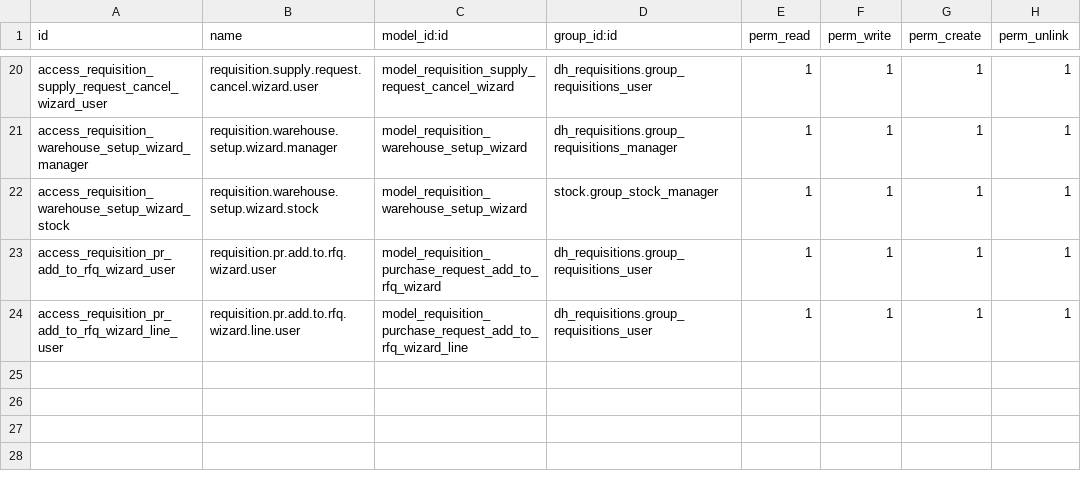
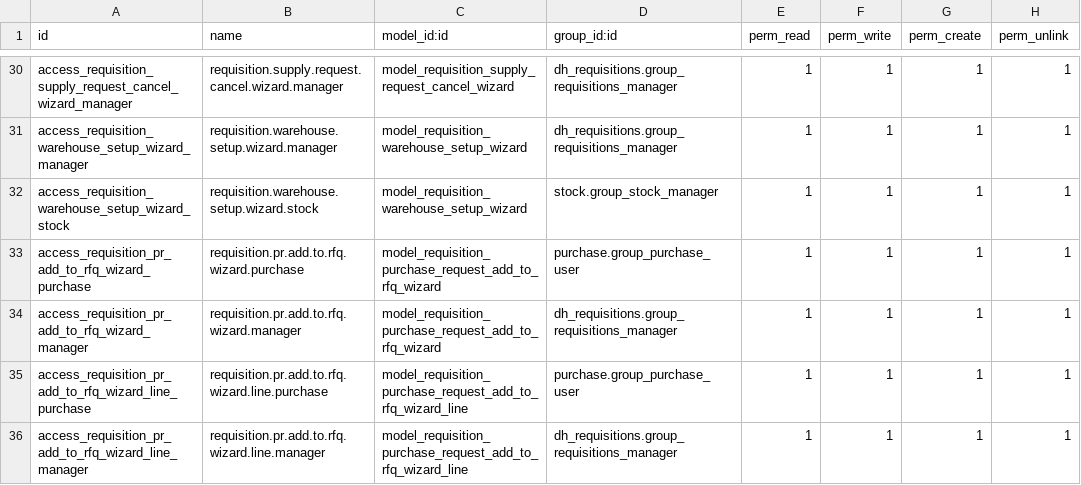
Before and after one commit to dovahir/dh_requisitions, a CSV file: security/ir.model.access.csv, drawn as a sheet; only a part is shown, gaps mark what is left out; addresses are those after the commit; the diff covers the shown part only; the diff names each change by its address in the sheet, - before the commit and + after, or states it on an @@ line.

Commit message:
[SEC] dh_requisitions: refinamiento de permisos, visibilidad y reglas de acceso

```diff
--- a/security/ir.model.access.csv
+++ b/security/ir.model.access.csv
-A30 (id): access_requisition_supply_request_cancel_wizard_user
+A30 (id): access_requisition_supply_request_cancel_wizard_manager
-B30 (name): requisition.supply.request.cancel.wizard.user
+B30 (name): requisition.supply.request.cancel.wizard.manager
-D30 (group_id:id): dh_requisitions.group_requisitions_user
+D30 (group_id:id): dh_requisitions.group_requisitions_manager
+row 33: access_requisition_pr_add_to_rfq_wizard_purchase | requisition.pr.add.to.rfq.wizard.purchase | model_requisition_purchase_request_add_to_rfq_wizard | purchase.group_purchase_user | 1 | 1 | 1 | 1
-A34 (id): access_requisition_pr_add_to_rfq_wizard_user
+A34 (id): access_requisition_pr_add_to_rfq_wizard_manager
-B34 (name): requisition.pr.add.to.rfq.wizard.user
+B34 (name): requisition.pr.add.to.rfq.wizard.manager
-D34 (group_id:id): dh_requisitions.group_requisitions_user
+D34 (group_id:id): dh_requisitions.group_requisitions_manager
+row 35: access_requisition_pr_add_to_rfq_wizard_line_purchase | requisition.pr.add.to.rfq.wizard.line.purchase | model_requisition_purchase_request_add_to_rfq_wizard_line | purchase.group_purchase_user | 1 | 1 | 1 | 1
-A36 (id): access_requisition_pr_add_to_rfq_wizard_line_user
+A36 (id): access_requisition_pr_add_to_rfq_wizard_line_manager
-B36 (name): requisition.pr.add.to.rfq.wizard.line.user
+B36 (name): requisition.pr.add.to.rfq.wizard.line.manager
-D36 (group_id:id): dh_requisitions.group_requisitions_user
+D36 (group_id:id): dh_requisitions.group_requisitions_manager
```
Also changed, not shown: 10 added rows and 22 edited cells elsewhere in this file, 10 other files.
